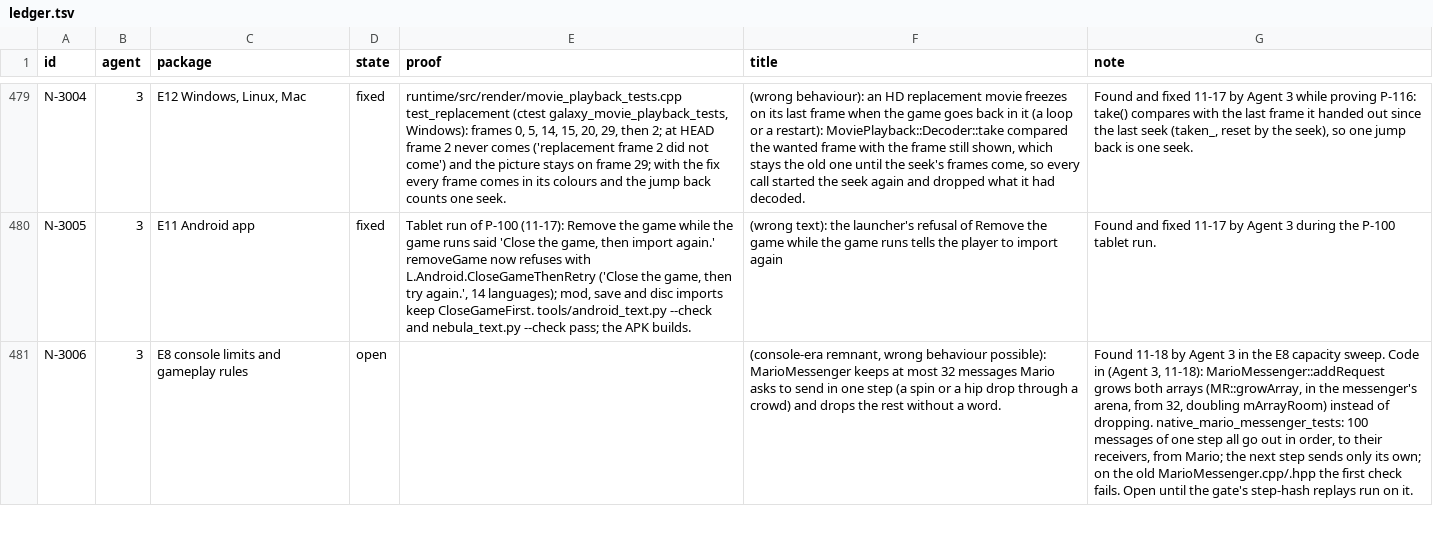
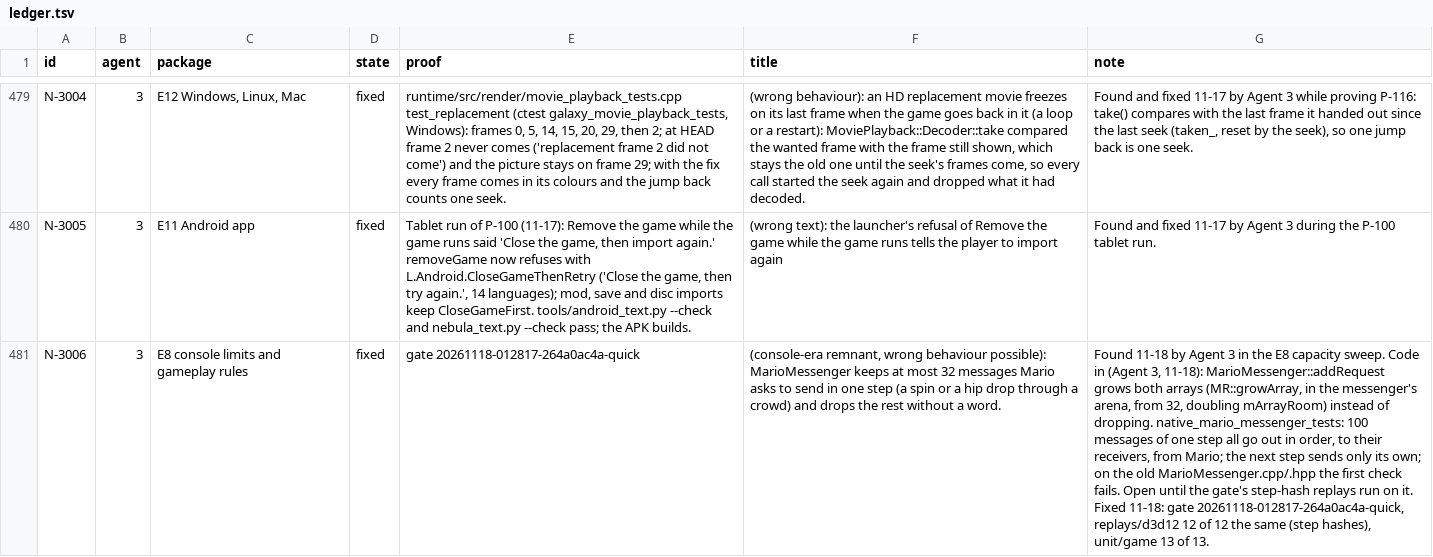
Before and after one commit to keepvaibin/nebula, a TSV file: docs/plan/ledger.tsv, drawn as a sheet; only a part is shown, gaps mark what is left out; the diff covers the shown part only; the diff names each change by its address in the sheet, - before the commit and + after, or states it on an @@ line.

Commit message:
Ledger: N-3006, N-3007, N-3011, P-148, P-167 fixed on the gate's replays
Quick gate 20261118-012817-264a0ac4a-quick: replays/d3d12 12 of 12 the same, unit/game 13 of 13 (native_hit_sensor_tests, native_mario_messenger_tests, native_frame_count_tests among them).

```diff
--- a/docs/plan/ledger.tsv
+++ b/docs/plan/ledger.tsv
-D481 (state): open
+D481 (state): fixed
-E481 (proof): (empty)
+E481 (proof): gate 20261118-012817-264a0ac4a-quick
-G481 (note): …on it.
+G481 (note): …on it. Fixed 11-18: gate 20261118-012817-264a0ac4a-quick, replays/d3d12 12 of 12 the same (step hashes), unit/game 13 of 13.
```
Also changed, not shown: 12 edited cells elsewhere in this file.
